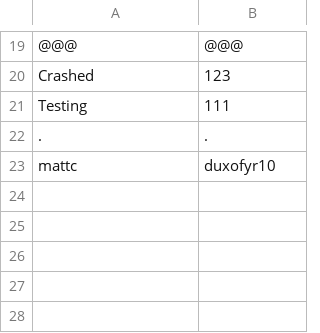
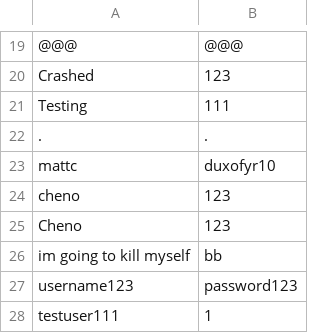
Before and after one commit to n-ooi/MajorProject, a CSV file: login-details.csv, drawn as a sheet; only a part is shown, gaps mark what is left out.

Commit message:
JSON file updates with data entry LESS GOOO

```diff
--- a/login-details.csv
+++ b/login-details.csv
@@ -23 +23,6 @@ Testing,111
 mattc,duxofyr10
+cheno,123
+Cheno,123
+im going to kill myself,bb
+username123,password123
+testuser111,1
```
Also changed, not shown: 4 other files.
